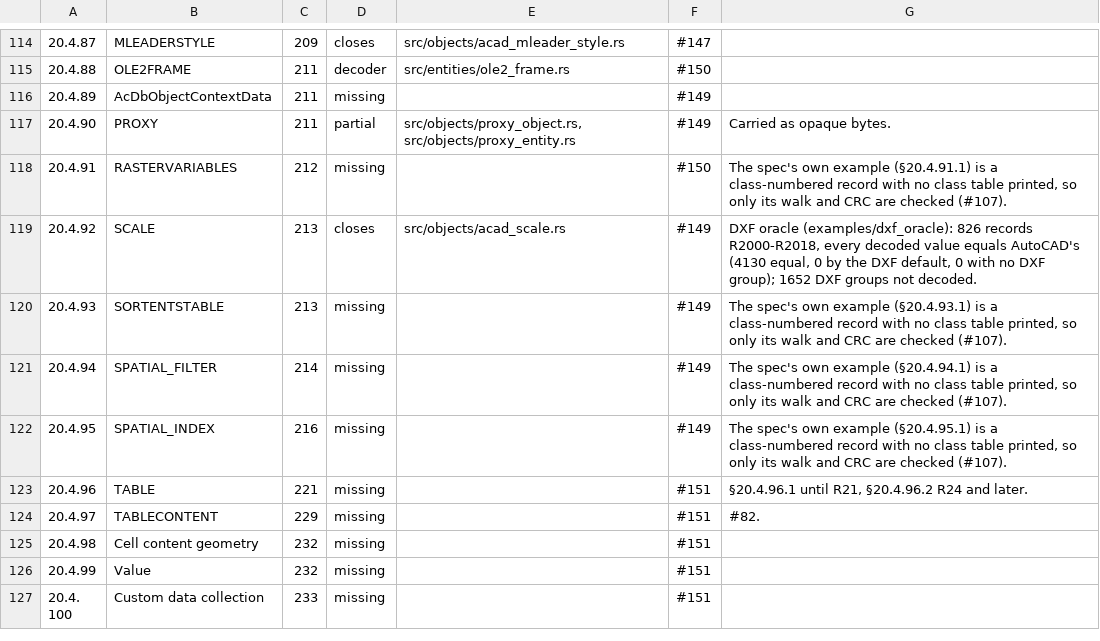
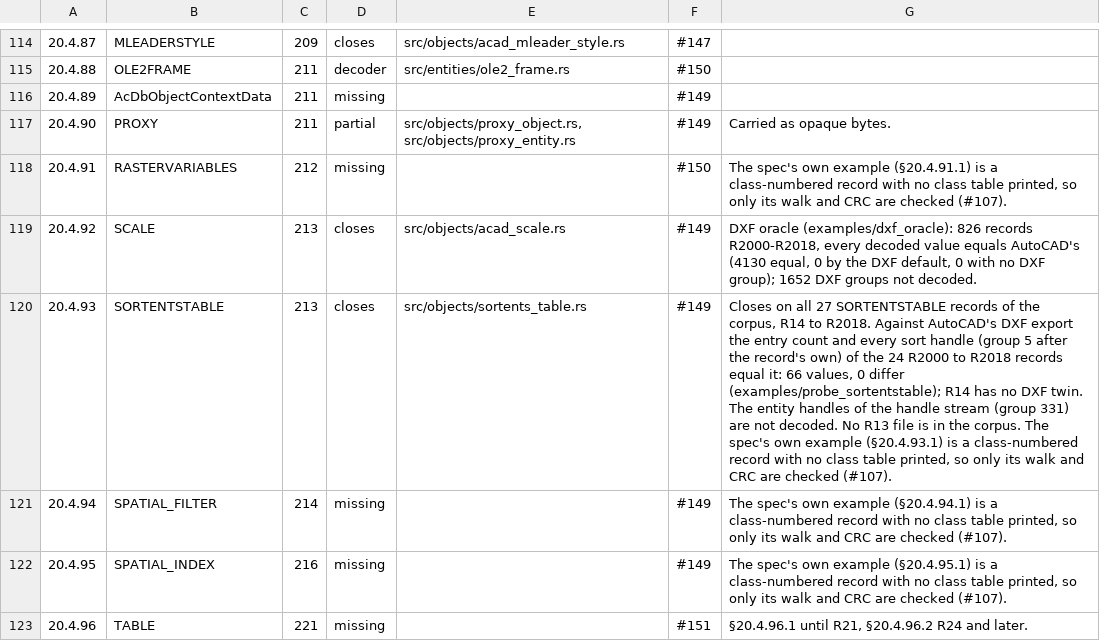
Before and after one commit to DrunkOnJava/dwg-rs, a TSV file: docs/data/spec-coverage.tsv, drawn as a sheet; only a part is shown, gaps mark what is left out; the shorter side is filled out with more unchanged rows.

Commit message:
feat(objects): decode SORTENTSTABLE from §20.4.93 (#149)
The draw-order table is a BL entry count and that many code-0 sort handles
in the data stream. The dispatcher had no class-name arm for it, so all 27
records of the corpus were skipped; all 27 close on their data-stream
boundary from R14 to R2018.

Against AutoCAD's DXF export (R2000 to R2018) the entry count and every sort
handle of the 24 records with a twin equal it: 66 values, none differing.

```diff
--- a/docs/data/spec-coverage.tsv
+++ b/docs/data/spec-coverage.tsv
@@ -119,3 +119,3 @@
 20.4.92	SCALE	213	closes	src/objects/acad_scale.rs	#149	DXF oracle (examples/dxf_oracle): 826 records R2000-R2018, every decoded value equals AutoCAD's (4130 equal, 0 by the DXF default, 0 with no DXF group); 1652 DXF groups not decoded.
-20.4.93	SORTENTSTABLE	213	missing		#149	The spec's own example (§20.4.93.1) is a class-numbered record with no class table printed, so only its walk and CRC are checked (#107).
+20.4.93	SORTENTSTABLE	213	closes	src/objects/sortents_table.rs	#149	Closes on all 27 SORTENTSTABLE records of the corpus, R14 to R2018. Against AutoCAD's DXF export the entry count and every sort handle (group 5 after the record's own) of the 24 R2000 to R2018 records equal it: 66 values, 0 differ (examples/probe_sortentstable); R14 has no DXF twin. The entity handles of the handle stream (group 331) are not decoded. No R13 file is in the corpus. The spec's own example (§20.4.93.1) is a class-numbered record with no class table printed, so only its walk and CRC are checked (#107).
 20.4.94	SPATIAL_FILTER	214	missing		#149	The spec's own example (§20.4.94.1) is a class-numbered record with no class table printed, so only its walk and CRC are checked (#107).
```
Also changed, not shown: tools/corpus/baseline.tsv, 7 other files.
